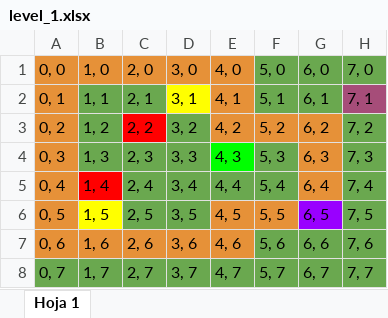
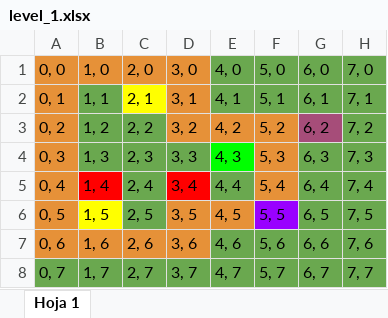
Before and after one commit to hypatiafever/desafio-ronda-2, an Excel workbook: res/maps/level_1.xlsx, sheet Hoja 1, drawn as a sheet; values as stored, in another font and other column widths than the file's, no borders; charts and pictures not drawn; the diff names each change by its address in the sheet, - before the commit and + after, or states it on an @@ line.

```diff
--- a/res/maps/level_1.xlsx (sheet Hoja 1)
+++ b/res/maps/level_1.xlsx (sheet Hoja 1)
-E1:E2 fill: #E69138
+E1:E2 fill: #6AA84F
-C2 fill: #6AA84F
+C2 fill: #FFFF00
-D2 fill: #FFFF00
+D2 fill: #E69138
-H2 fill: #A64D79
+H2 fill: #6AA84F
-C3 fill: #FF0000
+C3 fill: #6AA84F
-D3 fill: #6AA84F
+D3 fill: #E69138
-G3 fill: #E69138
+G3 fill: #A64D79
-F4:F5 fill: #6AA84F
+F4:F5 fill: #E69138
-G4:G5 fill: #E69138
+G4:G5 fill: #6AA84F
-D5 fill: #6AA84F
+D5 fill: #FF0000
-D6 fill: #6AA84F
+D6 fill: #E69138
-F6 fill: #E69138
+F6 fill: #9900FF
-G6 fill: #9900FF
+G6 fill: #6AA84F
-E7 fill: #E69138
+E7 fill: #6AA84F
```
Also changed, not shown: 10 other files.
